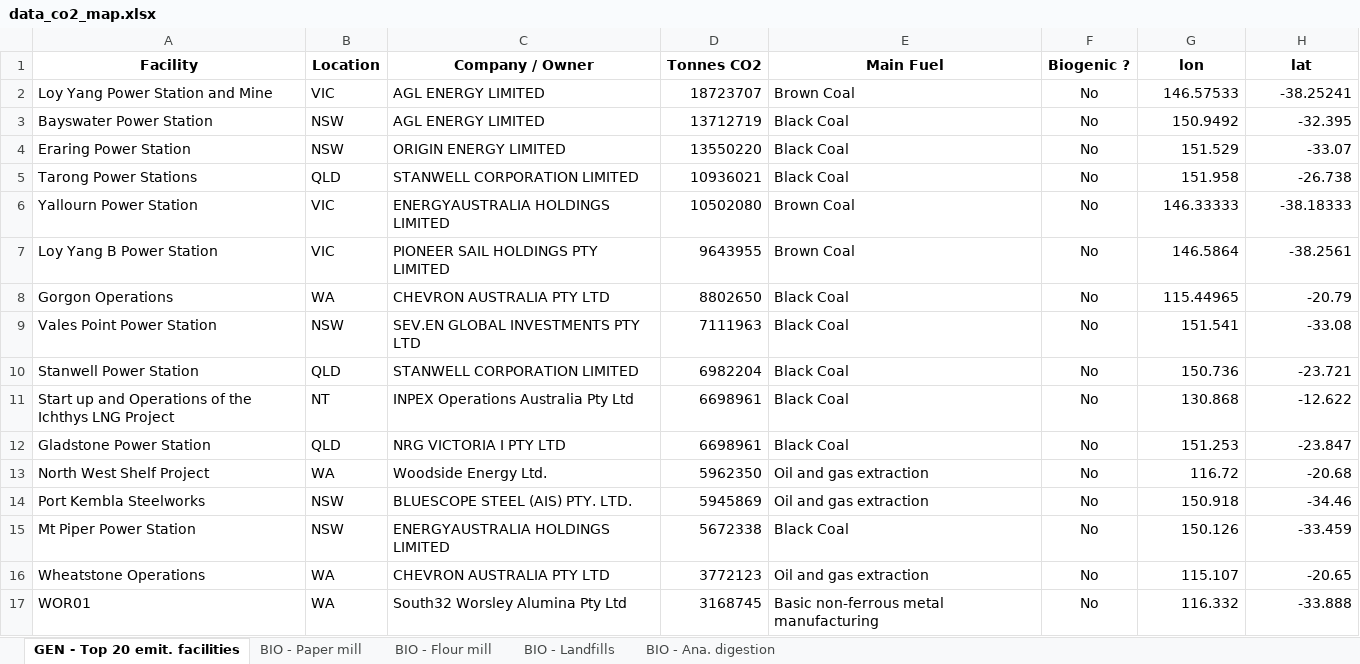
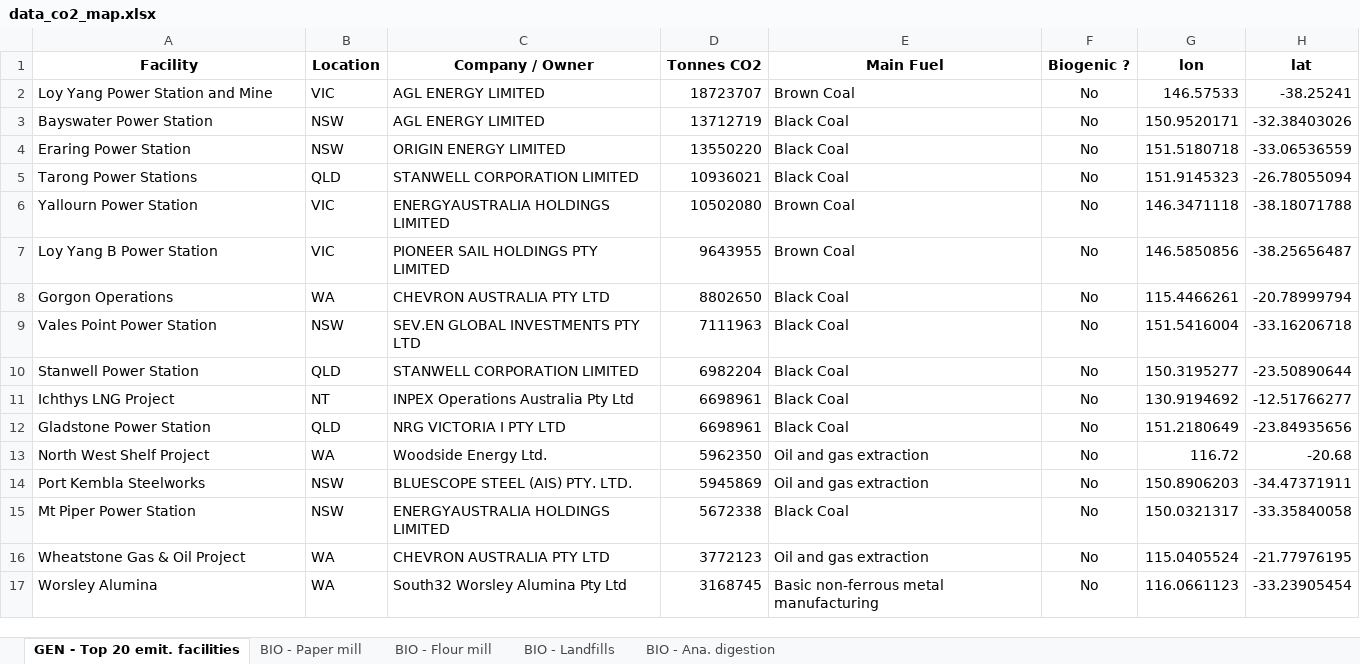
Before and after one commit to vschmitt01/AUS_CO2_map, an Excel workbook: data/data_co2_map.xlsx, sheet GEN - Top 20 emit. facilities, drawn as a sheet; only a part is shown; values as stored, in another font and other column widths than the file's, no borders; the diff covers the shown part only; the diff names each change by its address in the sheet, - before the commit and + after, or states it on an @@ line.

```diff
--- a/data/data_co2_map.xlsx (sheet GEN - Top 20 emit. facilities)
+++ b/data/data_co2_map.xlsx (sheet GEN - Top 20 emit. facilities)
-G3 (lon): 150.9492
+G3 (lon): 150.9520171
-H3 (lat): -32.395
+H3 (lat): -32.38403026
-G4 (lon): 151.529
+G4 (lon): 151.5180718
-H4 (lat): -33.07
+H4 (lat): -33.06536559
-G5 (lon): 151.958
+G5 (lon): 151.9145323
-H5 (lat): -26.738
+H5 (lat): -26.78055094
-G6 (lon): 146.33333
+G6 (lon): 146.3471118
-H6 (lat): -38.18333
+H6 (lat): -38.18071788
-G7 (lon): 146.5864
+G7 (lon): 146.5850856
-H7 (lat): -38.2561
+H7 (lat): -38.25656487
-G8 (lon): 115.44965
+G8 (lon): 115.4466261
-H8 (lat): -20.79
+H8 (lat): -20.78999794
-G9 (lon): 151.541
+G9 (lon): 151.5416004
-H9 (lat): -33.08
+H9 (lat): -33.16206718
-G10 (lon): 150.736
+G10 (lon): 150.3195277
-H10 (lat): -23.721
+H10 (lat): -23.50890644
-A11 (Facility): Start up and Operations of the Ichthys LNG Project
+A11 (Facility): Ichthys LNG Project
-G11 (lon): 130.868
+G11 (lon): 130.9194692
-H11 (lat): -12.622
+H11 (lat): -12.51766277
-G12 (lon): 151.253
+G12 (lon): 151.2180649
-H12 (lat): -23.847
+H12 (lat): -23.84935656
-G14 (lon): 150.918
+G14 (lon): 150.8906203
-H14 (lat): -34.46
+H14 (lat): -34.47371911
-G15 (lon): 150.126
+G15 (lon): 150.0321317
-H15 (lat): -33.459
+H15 (lat): -33.35840058
-A16 (Facility): Wheatstone Operations
+A16 (Facility): Wheatstone Gas & Oil Project
-G16 (lon): 115.107
+G16 (lon): 115.0405524
-H16 (lat): -20.65
+H16 (lat): -21.77976195
-A17 (Facility): WOR01
+A17 (Facility): Worsley Alumina
-G17 (lon): 116.332
+G17 (lon): 116.0661123
-H17 (lat): -33.888
+H17 (lat): -33.23905454
```
Also changed, not shown: 8 edited cells elsewhere in this sheet, sheet BIO - Paper mill, sheet BIO - Landfills, sheet BIO - Flour mill, sheet BIO - Ana. digestion.
